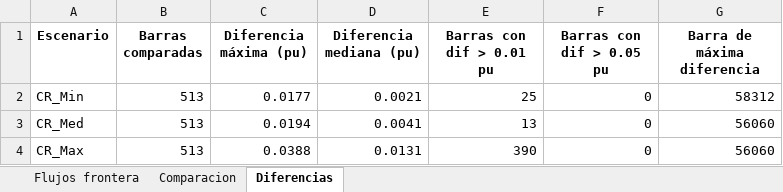
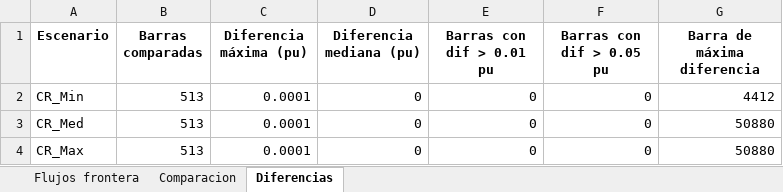
Before and after one commit to natyvicg/GridMind, an Excel workbook: sensibilidad_frontera.xlsx, sheet Diferencias, drawn as a sheet; values as stored, in another font and other column widths than the file's, no borders; the diff names each change by its address in the sheet, - before the commit and + after, or states it on an @@ line.

```diff
--- a/sensibilidad_frontera.xlsx (sheet Diferencias)
+++ b/sensibilidad_frontera.xlsx (sheet Diferencias)
-C2 (Diferencia máxima (pu)): 0.0177
+C2 (Diferencia máxima (pu)): 0.0001
-D2 (Diferencia mediana (pu)): 0.0021
+D2 (Diferencia mediana (pu)): 0
-E2 (Barras con dif > 0.01 pu): 25
+E2 (Barras con dif > 0.01 pu): 0
-G2 (Barra de máxima diferencia): 58312
+G2 (Barra de máxima diferencia): 4412
-C3 (Diferencia máxima (pu)): 0.0194
+C3 (Diferencia máxima (pu)): 0.0001
-D3 (Diferencia mediana (pu)): 0.0041
+D3 (Diferencia mediana (pu)): 0
-E3 (Barras con dif > 0.01 pu): 13
+E3 (Barras con dif > 0.01 pu): 0
-G3:G4 (Barra de máxima diferencia): 56060
+G3:G4 (Barra de máxima diferencia): 50880
-C4 (Diferencia máxima (pu)): 0.0388
+C4 (Diferencia máxima (pu)): 0.0001
-D4 (Diferencia mediana (pu)): 0.0131
+D4 (Diferencia mediana (pu)): 0
-E4 (Barras con dif > 0.01 pu): 390
+E4 (Barras con dif > 0.01 pu): 0
```
Also changed, not shown: sheet Flujos frontera, sheet Comparacion, sensibilidad_cortocircuito.xlsx, 4 other files.
